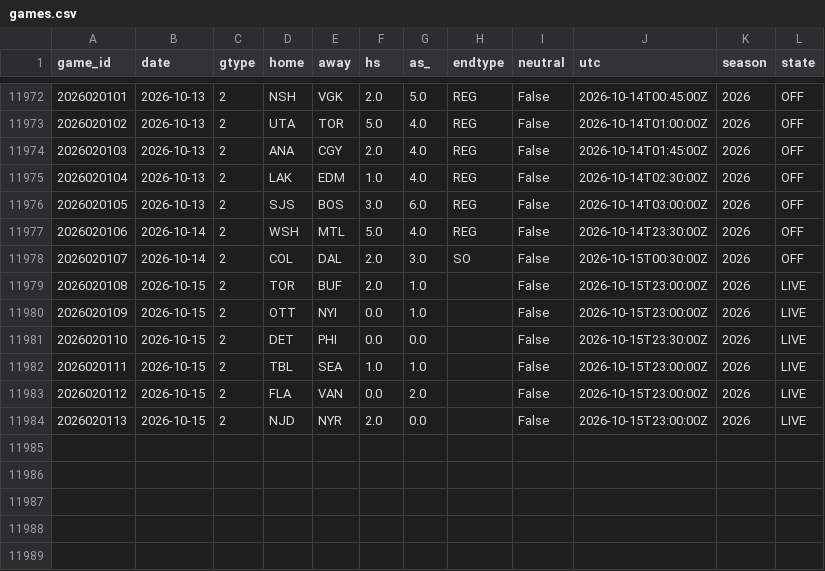
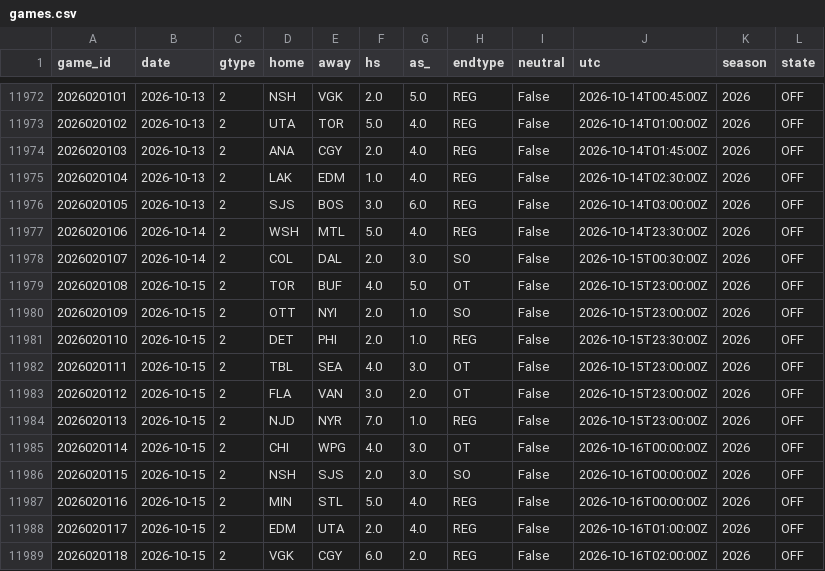
Before and after one commit to azcal/mbm-nhl, a CSV file: data/games.csv, drawn as a sheet; only a part is shown, gaps mark what is left out.

```diff
--- a/data/games.csv
+++ b/data/games.csv
@@ -11978,7 +11978,12 @@ game_id,date,gtype,home,away,hs,as_,endtype,neutral,utc,season,state
 2026020107,2026-10-14,2,COL,DAL,2.0,3.0,SO,False,2026-10-15T00:30:00Z,2026,OFF
-2026020108,2026-10-15,2,TOR,BUF,2.0,1.0,,False,2026-10-15T23:00:00Z,2026,LIVE
-2026020109,2026-10-15,2,OTT,NYI,0.0,1.0,,False,2026-10-15T23:00:00Z,2026,LIVE
-2026020110,2026-10-15,2,DET,PHI,0.0,0.0,,False,2026-10-15T23:30:00Z,2026,LIVE
-2026020111,2026-10-15,2,TBL,SEA,1.0,1.0,,False,2026-10-15T23:00:00Z,2026,LIVE
-2026020112,2026-10-15,2,FLA,VAN,0.0,2.0,,False,2026-10-15T23:00:00Z,2026,LIVE
-2026020113,2026-10-15,2,NJD,NYR,2.0,0.0,,False,2026-10-15T23:00:00Z,2026,LIVE
+2026020108,2026-10-15,2,TOR,BUF,4.0,5.0,OT,False,2026-10-15T23:00:00Z,2026,OFF
+2026020109,2026-10-15,2,OTT,NYI,2.0,1.0,SO,False,2026-10-15T23:00:00Z,2026,OFF
+2026020110,2026-10-15,2,DET,PHI,2.0,1.0,REG,False,2026-10-15T23:30:00Z,2026,OFF
+2026020111,2026-10-15,2,TBL,SEA,4.0,3.0,OT,False,2026-10-15T23:00:00Z,2026,OFF
+2026020112,2026-10-15,2,FLA,VAN,3.0,2.0,OT,False,2026-10-15T23:00:00Z,2026,OFF
+2026020113,2026-10-15,2,NJD,NYR,7.0,1.0,REG,False,2026-10-15T23:00:00Z,2026,OFF
+2026020114,2026-10-15,2,CHI,WPG,4.0,3.0,OT,False,2026-10-16T00:00:00Z,2026,OFF
+2026020115,2026-10-15,2,NSH,SJS,2.0,3.0,SO,False,2026-10-16T00:00:00Z,2026,OFF
+2026020116,2026-10-15,2,MIN,STL,5.0,4.0,REG,False,2026-10-16T00:00:00Z,2026,OFF
+2026020117,2026-10-15,2,EDM,UTA,2.0,4.0,REG,False,2026-10-16T01:00:00Z,2026,OFF
+2026020118,2026-10-15,2,VGK,CGY,6.0,2.0,REG,False,2026-10-16T02:00:00Z,2026,OFF
```
Also changed, not shown: logs/graded.csv, logs/predictions.csv, 3 other files.
